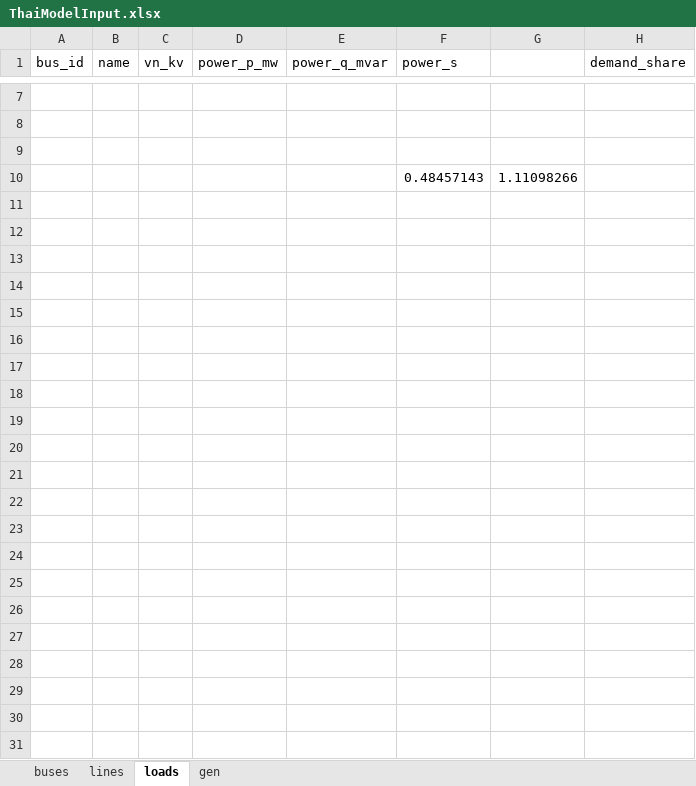
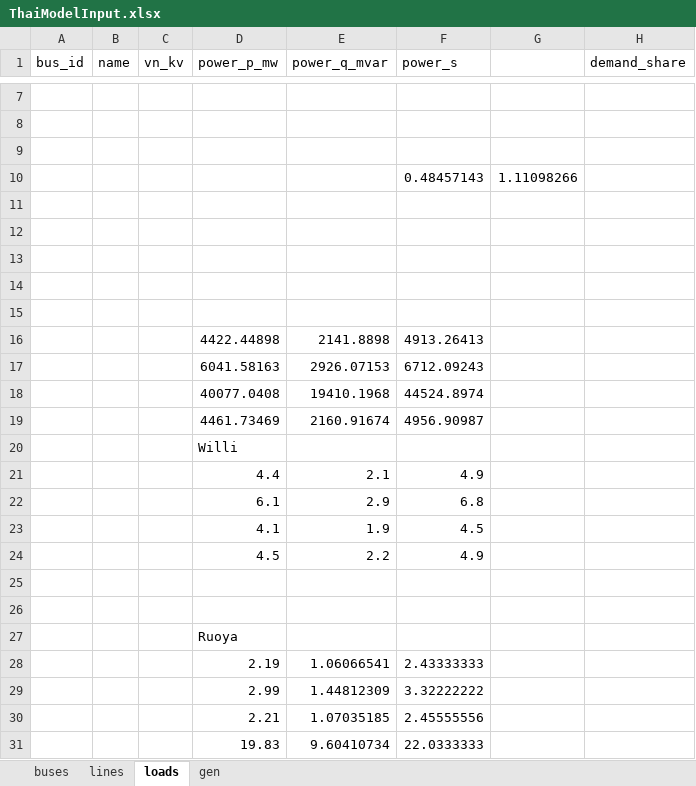
Before and after one commit to williamrodz/Thai-PandaPower, an Excel workbook: ThaiModelInput.xlsx, sheet loads, drawn as a sheet; only a part is shown, gaps mark what is left out; values as stored, in another font and other column widths than the file's, no borders; the diff covers the shown part only; the diff names each change by its address in the sheet, - before the commit and + after, or states it on an @@ line.

```diff
--- a/ThaiModelInput.xlsx (sheet loads)
+++ b/ThaiModelInput.xlsx (sheet loads)
+row 11: (empty)
+row 12: (empty)
+row 13: (empty)
+row 14: (empty)
+row 15: (empty)
+row 16:  |  |  | 4422.44898 | 2141.8898 | 4913.26413
+row 17:  |  |  | 6041.58163 | 2926.07153 | 6712.09243
+row 18:  |  |  | 40077.0408 | 19410.1968 | 44524.8974
+row 19:  |  |  | 4461.73469 | 2160.91674 | 4956.90987
+row 20:  |  |  | Willi
+row 21:  |  |  | 4.4 | 2.1 | 4.9
+row 22:  |  |  | 6.1 | 2.9 | 6.8
+row 23:  |  |  | 4.1 | 1.9 | 4.5
+row 24:  |  |  | 4.5 | 2.2 | 4.9
+row 25: (empty)
+row 26: (empty)
+row 27:  |  |  | Ruoya
+row 28:  |  |  | 2.19 | 1.06066541 | 2.43333333
+row 29:  |  |  | 2.99 | 1.44812309 | 3.32222222
+row 30:  |  |  | 2.21 | 1.07035185 | 2.45555556
+row 31:  |  |  | 19.83 | 9.60410734 | 22.0333333
```
Also changed, not shown: 12 edited cells elsewhere in this sheet, 3 other files.
